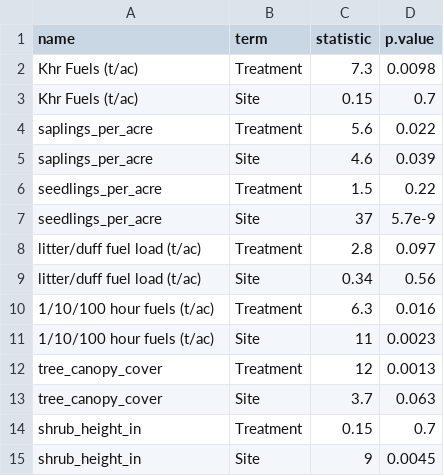
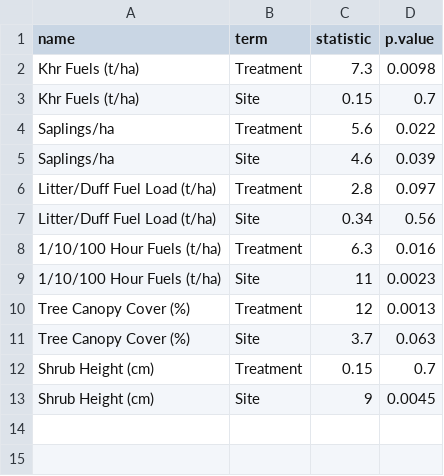
Before and after one commit to admahood/thinned_comms, a CSV file: out/tenyr_anovas.csv, drawn as a sheet.

```diff
--- a/out/tenyr_anovas.csv
+++ b/out/tenyr_anovas.csv
@@ -1,15 +1,13 @@
 name,term,statistic,p.value
-Khr Fuels (t/ac),Treatment,7.3,0.0098
-Khr Fuels (t/ac),Site,0.15,0.7
-saplings_per_acre,Treatment,5.6,0.022
-saplings_per_acre,Site,4.6,0.039
-seedlings_per_acre,Treatment,1.5,0.22
-seedlings_per_acre,Site,37,5.7e-9
-litter/duff fuel load (t/ac),Treatment,2.8,0.097
-litter/duff fuel load (t/ac),Site,0.34,0.56
-1/10/100 hour fuels (t/ac),Treatment,6.3,0.016
-1/10/100 hour fuels (t/ac),Site,11,0.0023
-tree_canopy_cover,Treatment,12,0.0013
-tree_canopy_cover,Site,3.7,0.063
-shrub_height_in,Treatment,0.15,0.7
-shrub_height_in,Site,9,0.0045
+Khr Fuels (t/ha),Treatment,7.3,0.0098
+Khr Fuels (t/ha),Site,0.15,0.7
+Saplings/ha,Treatment,5.6,0.022
+Saplings/ha,Site,4.6,0.039
+Litter/Duff Fuel Load (t/ha),Treatment,2.8,0.097
+Litter/Duff Fuel Load (t/ha),Site,0.34,0.56
+1/10/100 Hour Fuels (t/ha),Treatment,6.3,0.016
+1/10/100 Hour Fuels (t/ha),Site,11,0.0023
+Tree Canopy Cover (%),Treatment,12,0.0013
+Tree Canopy Cover (%),Site,3.7,0.063
+Shrub Height (cm),Treatment,0.15,0.7
+Shrub Height (cm),Site,9,0.0045
```
Also changed, not shown: 2 other files.
